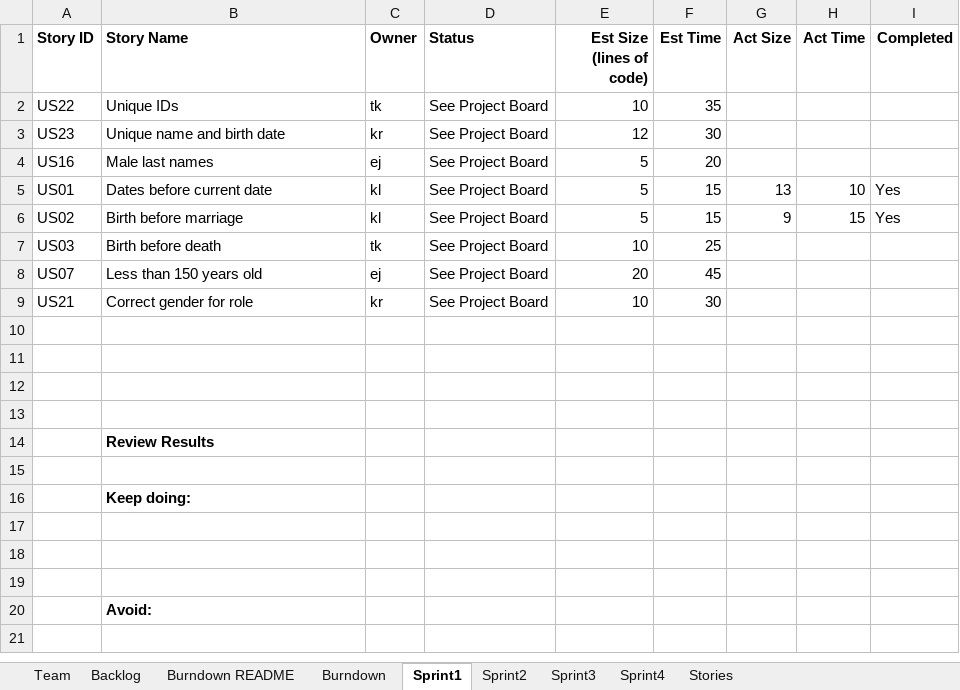
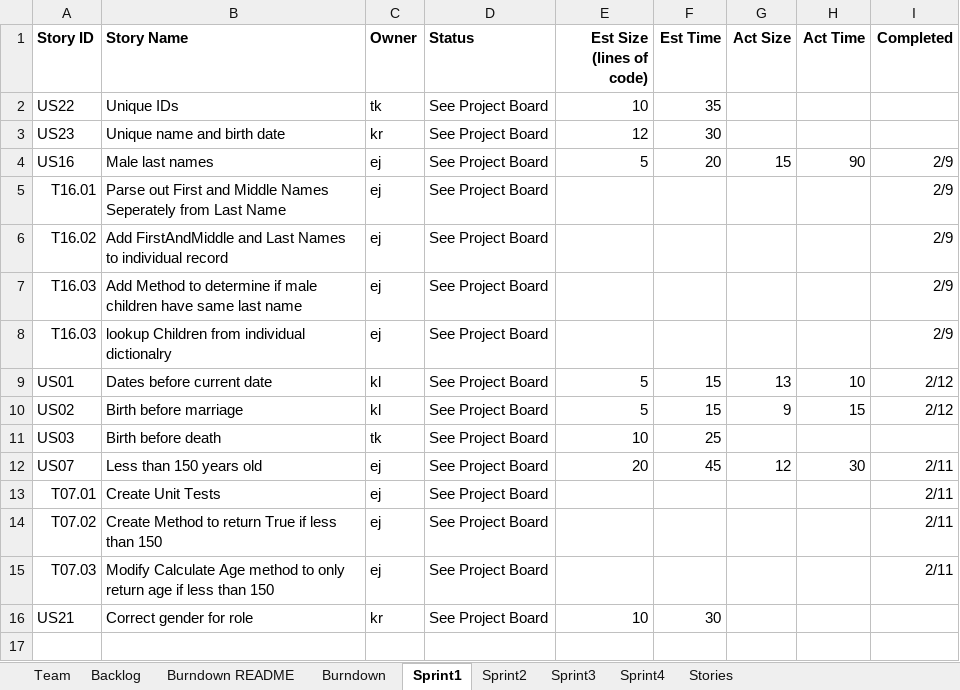
Before and after one commit to karell/stevens_cs555, an Excel workbook: TeamEstherKarelKeithTroyReport.xlsx, sheet Sprint1, drawn as a sheet; only a part is shown; the shorter side is filled out with more unchanged rows; values as stored, in another font and other column widths than the file's, no borders; addresses are those after the commit; the diff names each change by its address in the sheet, - before the commit and + after, or states it on an @@ line.

```diff
--- a/TeamEstherKarelKeithTroyReport.xlsx (sheet Sprint1)
+++ b/TeamEstherKarelKeithTroyReport.xlsx (sheet Sprint1)
-G4 (Act Size): (empty)
+G4 (Act Size): 15
-H4 (Act Time): (empty)
+H4 (Act Time): 90
-I4 (Completed): (empty)
+I4 (Completed): 2/9
+row 5: T16.01 | Parse out First and Middle Names Seperately from Last Name | ej | See Project Board |  |  |  |  | 2/9
+row 6: T16.02 | Add FirstAndMiddle and Last Names to individual record | ej | See Project Board |  |  |  |  | 2/9
+row 7: T16.03 | Add Method to determine if male children have same last name | ej | See Project Board |  |  |  |  | 2/9
+row 8: T16.03 | lookup Children from individual dictionalry | ej | See Project Board |  |  |  |  | 2/9
-I9:I10 (Completed): Yes
+I9:I10 (Completed): 2/12
-G12 (Act Size): (empty)
+G12 (Act Size): 12
-H12 (Act Time): (empty)
+H12 (Act Time): 30
-I12 (Completed): (empty)
+I12 (Completed): 2/11
+row 13: T07.01 | Create Unit Tests | ej | See Project Board |  |  |  |  | 2/11
+row 14: T07.02 | Create Method to return True if less than 150 | ej | See Project Board |  |  |  |  | 2/11
+row 15: T07.03 | Modify Calculate Age method to only return age if less than 150 | ej | See Project Board |  |  |  |  | 2/11
```
Also changed, not shown: sheet Backlog, charts or pictures, 1 other file.
